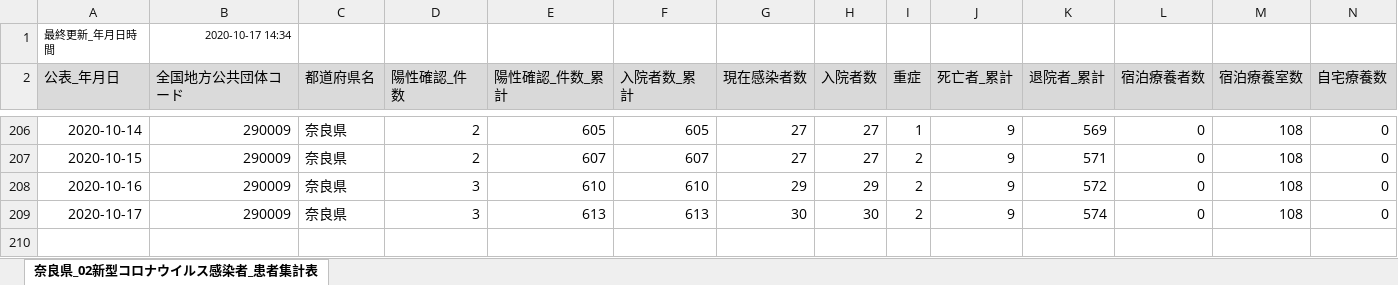
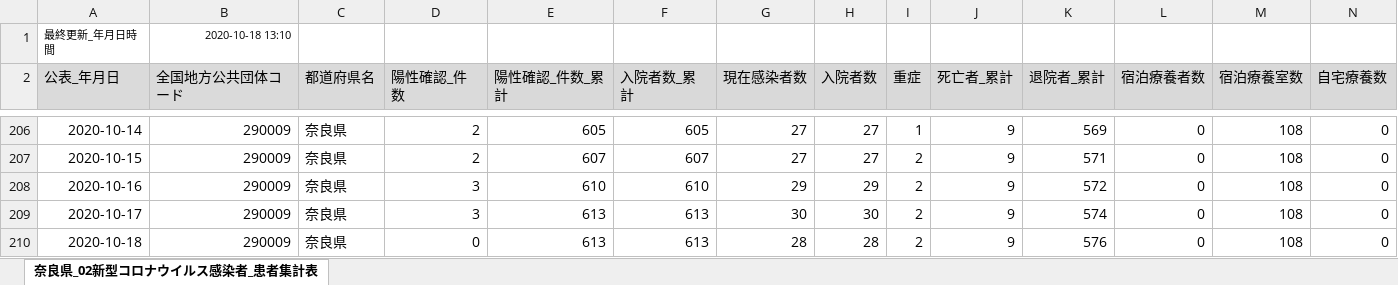
Before and after one commit to CalicoKater/covid-19, an Excel workbook: work/29_nara2.xlsx, sheet 奈良県_02新型コロナウイルス感染者_患者集計表, drawn as a sheet; only a part is shown, gaps mark what is left out; values as stored, in another font and other column widths than the file's, no borders; rows hold the shown columns only; the diff names each change by its address in the sheet, - before the commit and + after, or states it on an @@ line.

```diff
--- a/work/29_nara2.xlsx (sheet 奈良県_02新型コロナウイルス感染者_患者集計表)
+++ b/work/29_nara2.xlsx (sheet 奈良県_02新型コロナウイルス感染者_患者集計表)
-B1 (全国地方公共団体コード): 2020-10-17 14:34
+B1 (全国地方公共団体コード): 2020-10-18 13:10
+row 210: 2020-10-18 | 290009 | 奈良県 | 0 | 613 | 613 | 28 | 28 | 2 | 9 | 576 | 0 | 108 | 0
```
Also changed, not shown: work/09_tochigi.xlsx, 50 other files.
